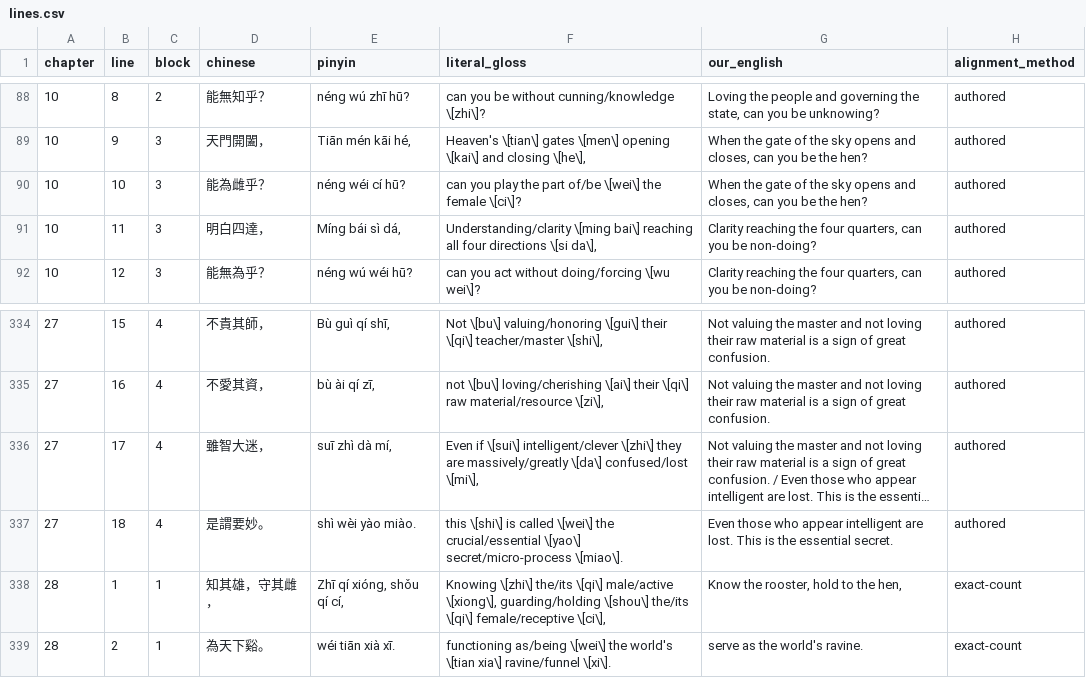
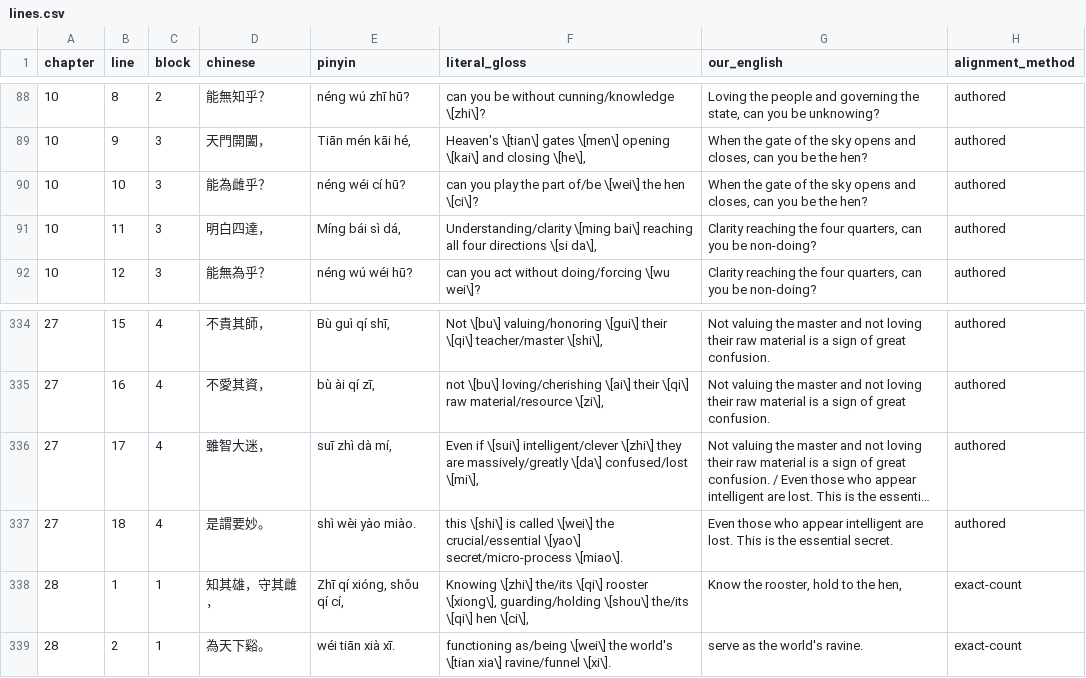
Before and after one commit to opencosmos-ai/taoteching, a CSV file: data/lines.csv, drawn as a sheet; only a part is shown, gaps mark what is left out; long unchanged cells end in ….

```diff
--- a/data/lines.csv
+++ b/data/lines.csv
@@ -89,3 +89,3 @@ chapter,line,block,chinese,pinyin,literal_gloss,our_english,alignment_method
 10,9,3,天門開闔，,"Tiān mén kāi hé,","Heaven's \[tian\] gates \[men\] opening \[kai\] and closing \[he\],","When the gate of the sky opens and closes, can you be the hen?",authored
-10,10,3,能為雌乎？,néng wéi cí hū?,can you play the part of/be \[wei\] the female \[ci\]?,"When the gate of the sky opens and closes, can you be the hen?",authored
+10,10,3,能為雌乎？,néng wéi cí hū?,can you play the part of/be \[wei\] the hen \[ci\]?,"When the gate of the sky opens and closes, can you be the hen?",authored
 10,11,3,明白四達，,"Míng bái sì dá,","Understanding/clarity \[ming bai\] reaching all four directions \[si da\],","Clarity reaching the four quarters, can you be non-doing?",authored
@@ -337,3 +337,3 @@ chapter,line,block,chinese,pinyin,literal_gloss,our_english,alignment_method
 27,18,4,是謂要妙。,shì wèi yào miào.,this \[shi\] is called \[wei\] the crucial/essential \[yao\] secret/micro-process \[miao\].,Even those who appear intelligent are lost. This is the essential secret.,authored
-28,1,1,知其雄，守其雌，,"Zhī qí xióng, shǒu qí cí,","Knowing \[zhi\] the/its \[qi\] male/active \[xiong\], guarding/holding \[shou\] the/its \[qi\] female/receptive \[ci\],","Know the rooster, hold to the hen,",exact-count
+28,1,1,知其雄，守其雌，,"Zhī qí xióng, shǒu qí cí,","Knowing \[zhi\] the/its \[qi\] rooster \[xiong\], guarding/holding \[shou\] the/its \[qi\] hen \[ci\],","Know the rooster, hold to the hen,",exact-count
 28,2,1,為天下谿。,wéi tiān xià xī.,functioning as/being \[wei\] the world's \[tian xia\] ravine/funnel \[xi\].,serve as the world's ravine.,exact-count
```
Also changed, not shown: data/character-anatomy.csv, data/characters.csv, 13 other files.
